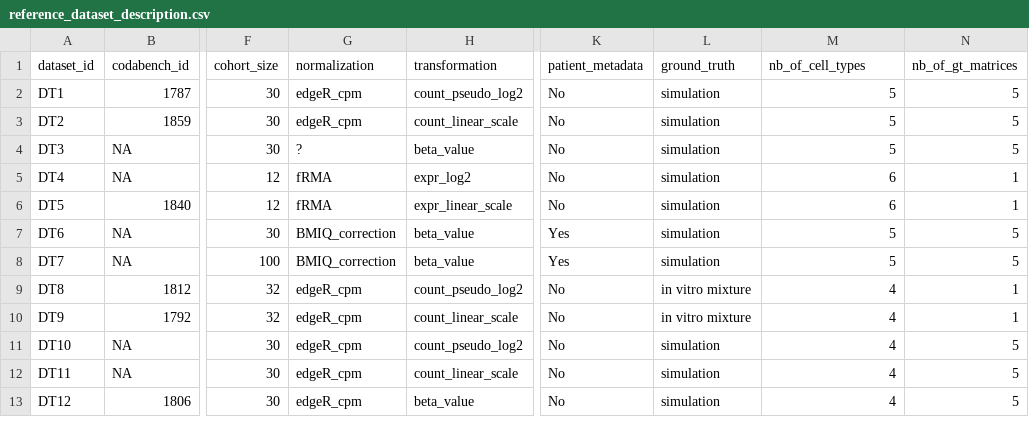
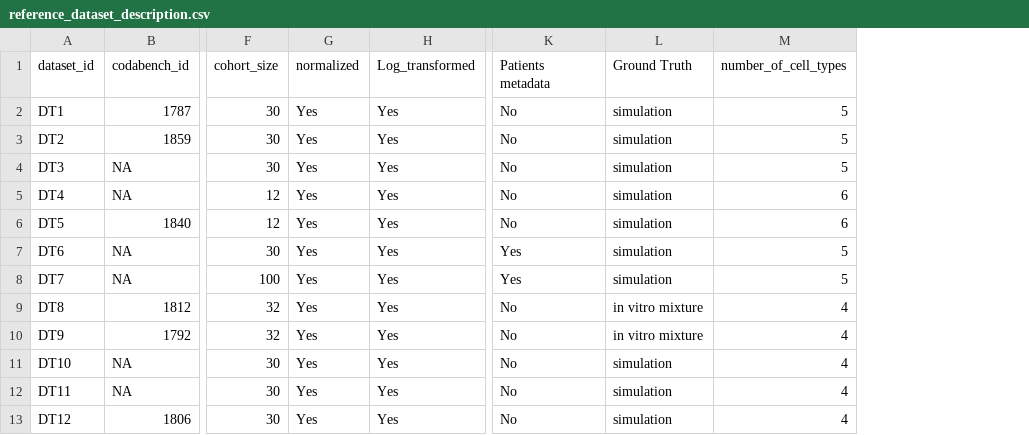
Before and after one commit to cancer-heterogeneity/cancer-heterogeneity.github.io, a CSV file: meteor_files/reference_dataset_description.csv, drawn as a sheet; only a part is shown, gaps mark what is left out; removed rows and columns are numbered as before the commit, all else as after; the diff names each change by its address in the sheet, - before the commit and + after, or states it on an @@ line.

Commit message:
correct reference dataset

```diff
--- a/meteor_files/reference_dataset_description.csv
+++ b/meteor_files/reference_dataset_description.csv
-column G (normalization), rows 2-13: edgeR_cpm | edgeR_cpm | ? | fRMA | fRMA | BMIQ_correction | BMIQ_correction | edgeR_cpm | edgeR_cpm | edgeR_cpm | edgeR_cpm | edgeR_cpm
-column H (transformation), rows 2-13: count_pseudo_log2 | count_linear_scale | beta_value | expr_log2 | expr_linear_scale | beta_value | beta_value | count_pseudo_log2 | count_linear_scale | count_pseudo_log2 | count_linear_scale | beta_value
+column G (normalized), rows 2-13: all Yes
+column H (Log_transformed), rows 2-13: all Yes
-column N (nb_of_gt_matrices), rows 2-13: 5 | 5 | 5 | 1 | 1 | 5 | 5 | 1 | 1 | 5 | 5 | 5
-K1: patient_metadata
+K1: Patients metadata
-L1: ground_truth
+L1: Ground Truth
-M1: nb_of_cell_types
+M1: number_of_cell_types
```
